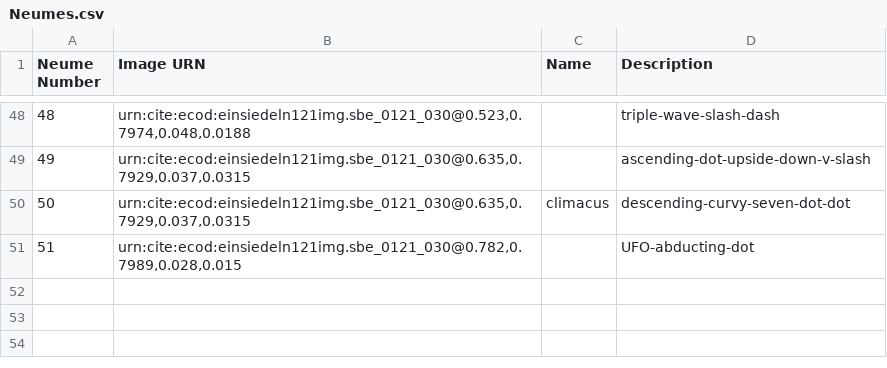
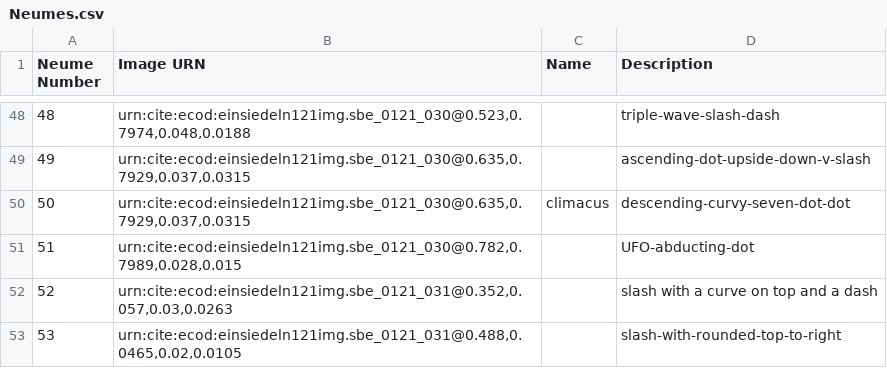
Before and after one commit to HCMID/chant, a CSV file: Neumes.csv, drawn as a sheet; only a part is shown, gaps mark what is left out; the diff names each change by its address in the sheet, - before the commit and + after, or states it on an @@ line.

Commit message:
First line on page 31 done!

```diff
--- a/Neumes.csv
+++ b/Neumes.csv
+row 52: 52 | urn:cite:ecod:einsiedeln121img.sbe_0121_031@0.352,0.057,0.03,0.0263 |  | slash with a curve on top and a dash
+row 53: 53 | urn:cite:ecod:einsiedeln121img.sbe_0121_031@0.488,0.0465,0.02,0.0105 |  | slash-with-rounded-top-to-right
```
